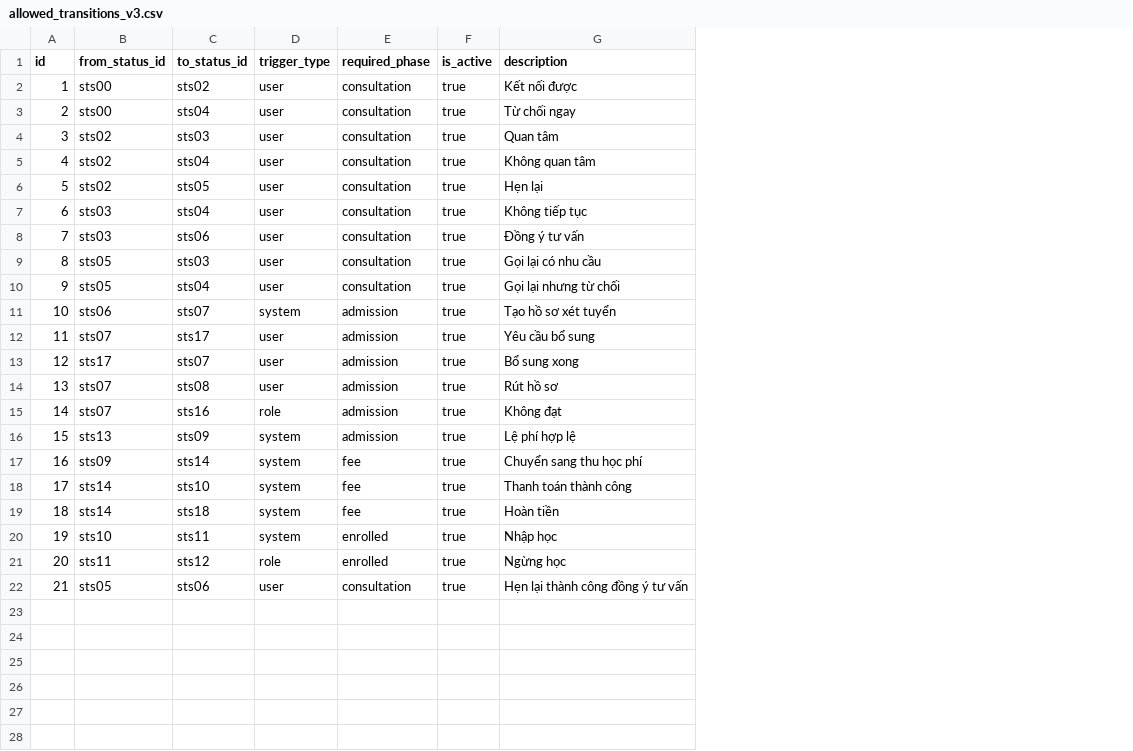
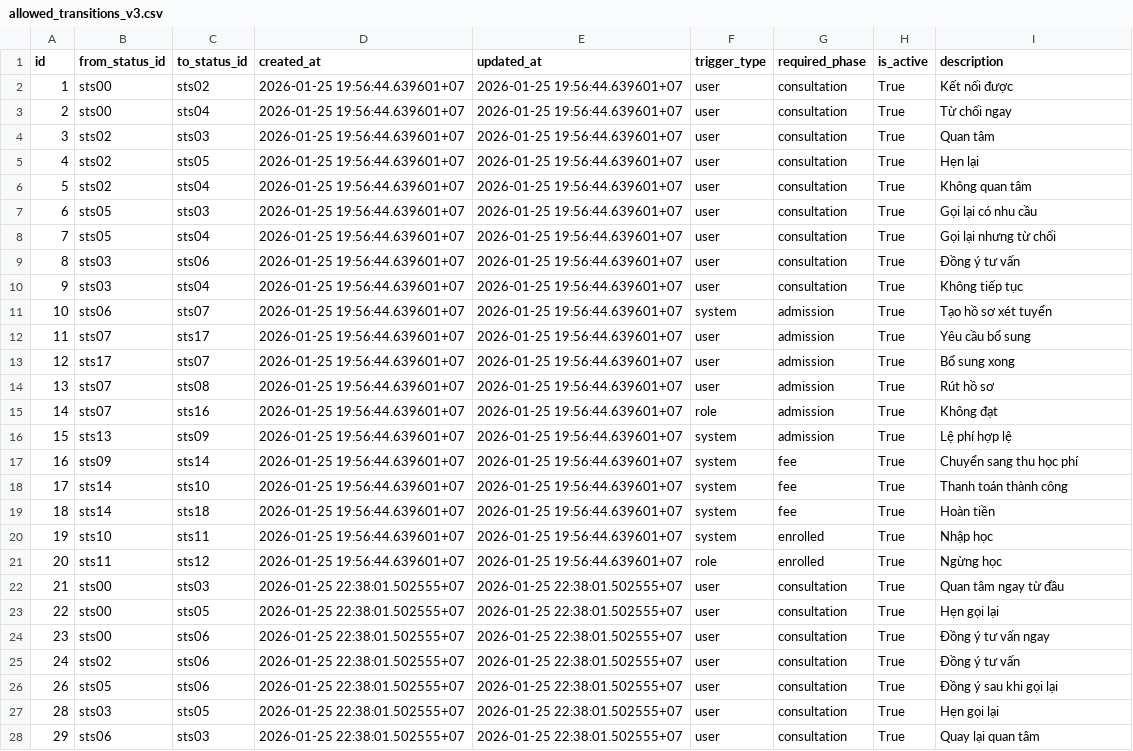
Before and after one commit to favouritekid/QLTS, a CSV file: Documents/Seeding data/allowed_transitions_v3.csv, drawn as a sheet; only a part is shown; addresses are those after the commit; the diff covers the shown part only; the diff names each change by its address in the sheet, - before the commit and + after, or states it on an @@ line.

```diff
--- a/Documents/Seeding data/allowed_transitions_v3.csv
+++ b/Documents/Seeding data/allowed_transitions_v3.csv
+column D (created_at), rows 2-22: 2026-01-25 19:56:44.639601+07 | 2026-01-25 19:56:44.639601+07 | 2026-01-25 19:56:44.639601+07 | 2026-01-25 19:56:44.639601+07 | 2026-01-25 19:56:44.639601+07 | 2026-01-25 19:56:44.639601+07 | 2026-01-25 19:56:44.639601+07 | 2026-01-25 19:56:44.639601+07 | 2026-01-25 19:56:44.639601+07 | 2026-01-25 19:56:44.639601+07 | 2026-01-25 19:56:44.639601+07 | 2026-01-25 19:56:44.639601+07 | 2026-01-25 19:56:44.639601+07 | 2026-01-25 19:56:44.639601+07 | 2026-01-25 19:56:44.639601+07 | 2026-01-25 19:56:44.639601+07 | 2026-01-25 19:56:44.639601+07 | 2026-01-25 19:56:44.639601+07 | 2026-01-25 19:56:44.639601+07 | 2026-01-25 19:56:44.639601+07 | 2026-01-25 22:38:01.502555+07
+column E (updated_at), rows 2-22: 2026-01-25 19:56:44.639601+07 | 2026-01-25 19:56:44.639601+07 | 2026-01-25 19:56:44.639601+07 | 2026-01-25 19:56:44.639601+07 | 2026-01-25 19:56:44.639601+07 | 2026-01-25 19:56:44.639601+07 | 2026-01-25 19:56:44.639601+07 | 2026-01-25 19:56:44.639601+07 | 2026-01-25 19:56:44.639601+07 | 2026-01-25 19:56:44.639601+07 | 2026-01-25 19:56:44.639601+07 | 2026-01-25 19:56:44.639601+07 | 2026-01-25 19:56:44.639601+07 | 2026-01-25 19:56:44.639601+07 | 2026-01-25 19:56:44.639601+07 | 2026-01-25 19:56:44.639601+07 | 2026-01-25 19:56:44.639601+07 | 2026-01-25 19:56:44.639601+07 | 2026-01-25 19:56:44.639601+07 | 2026-01-25 19:56:44.639601+07 | 2026-01-25 22:38:01.502555+07
-H2:H22 (is_active): true
+H2:H22 (is_active): True
-C5 (to_status_id): sts04
+C5 (to_status_id): sts05
-I5 (description): Không quan tâm
+I5 (description): Hẹn lại
-C6 (to_status_id): sts05
+C6 (to_status_id): sts04
-I6 (description): Hẹn lại
+I6 (description): Không quan tâm
-B7:B8 (from_status_id): sts03
+B7:B8 (from_status_id): sts05
-C7 (to_status_id): sts04
+C7 (to_status_id): sts03
-I7 (description): Không tiếp tục
+I7 (description): Gọi lại có nhu cầu
-C8 (to_status_id): sts06
+C8 (to_status_id): sts04
-I8 (description): Đồng ý tư vấn
+I8 (description): Gọi lại nhưng từ chối
-B9:B10 (from_status_id): sts05
+B9:B10 (from_status_id): sts03
-C9 (to_status_id): sts03
+C9 (to_status_id): sts06
-I9 (description): Gọi lại có nhu cầu
+I9 (description): Đồng ý tư vấn
-I10 (description): Gọi lại nhưng từ chối
+I10 (description): Không tiếp tục
-B22 (from_status_id): sts05
+B22 (from_status_id): sts00
-C22 (to_status_id): sts06
+C22 (to_status_id): sts03
-I22 (description): Hẹn lại thành công đồng ý tư vấn
+I22 (description): Quan tâm ngay từ đầu
+row 23: 22 | sts00 | sts05 | 2026-01-25 22:38:01.502555+07 | 2026-01-25 22:38:01.502555+07 | user | consultation | True | Hẹn gọi lại
+row 24: 23 | sts00 | sts06 | 2026-01-25 22:38:01.502555+07 | 2026-01-25 22:38:01.502555+07 | user | consultation | True | Đồng ý tư vấn ngay
+row 25: 24 | sts02 | sts06 | 2026-01-25 22:38:01.502555+07 | 2026-01-25 22:38:01.502555+07 | user | consultation | True | Đồng ý tư vấn
+row 26: 26 | sts05 | sts06 | 2026-01-25 22:38:01.502555+07 | 2026-01-25 22:38:01.502555+07 | user | consultation | True | Đồng ý sau khi gọi lại
+row 27: 28 | sts03 | sts05 | 2026-01-25 22:38:01.502555+07 | 2026-01-25 22:38:01.502555+07 | user | consultation | True | Hẹn gọi lại
+row 28: 29 | sts06 | sts03 | 2026-01-25 22:38:01.502555+07 | 2026-01-25 22:38:01.502555+07 | user | consultation | True | Quay lại quan tâm
```
Also changed, not shown: 5 added rows elsewhere in this file, 21 other files.
